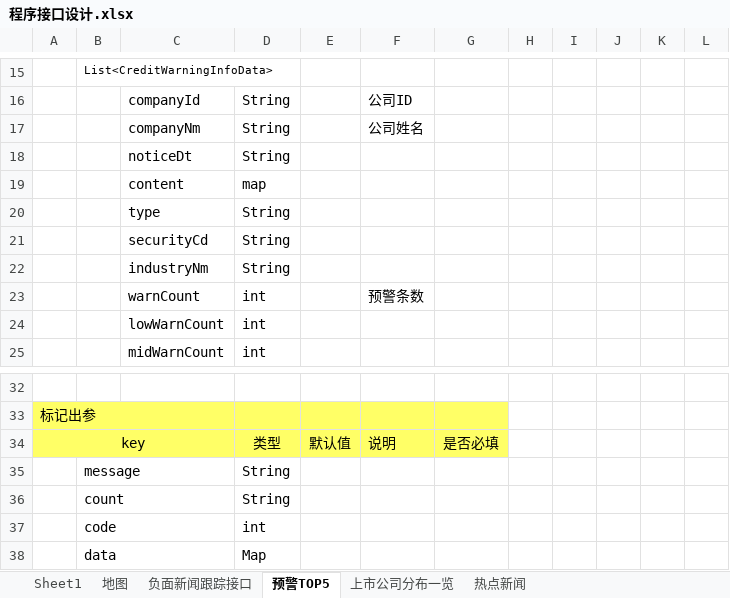
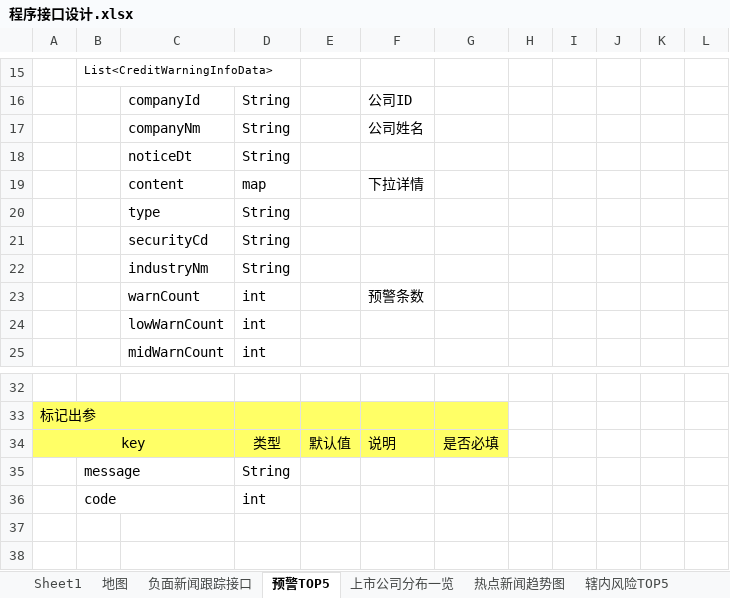
Before and after one commit to ListedFaceSys/lfs, an Excel workbook: docs/2程序设计/程序接口设计.xlsx, sheet 预警TOP5, drawn as a sheet; only a part is shown, gaps mark what is left out; values as stored, in another font and other column widths than the file's, no borders; the diff names each change by its address in the sheet, - before the commit and + after, or states it on an @@ line.

```diff
--- a/docs/2程序设计/程序接口设计.xlsx (sheet 预警TOP5)
+++ b/docs/2程序设计/程序接口设计.xlsx (sheet 预警TOP5)
-sheet tab: 热点新闻
+sheet tab: 热点新闻趋势图
+sheet tab: 辖内风险TOP5
-F19: (empty)
+F19: 下拉详情
-row 36:  | count |  | String
-row 38:  | data |  | Map
```
Also changed, not shown: sheet 上市公司分布一览, sheet 热点新闻趋势图, sheet Sheet1, other sheet tabs.
